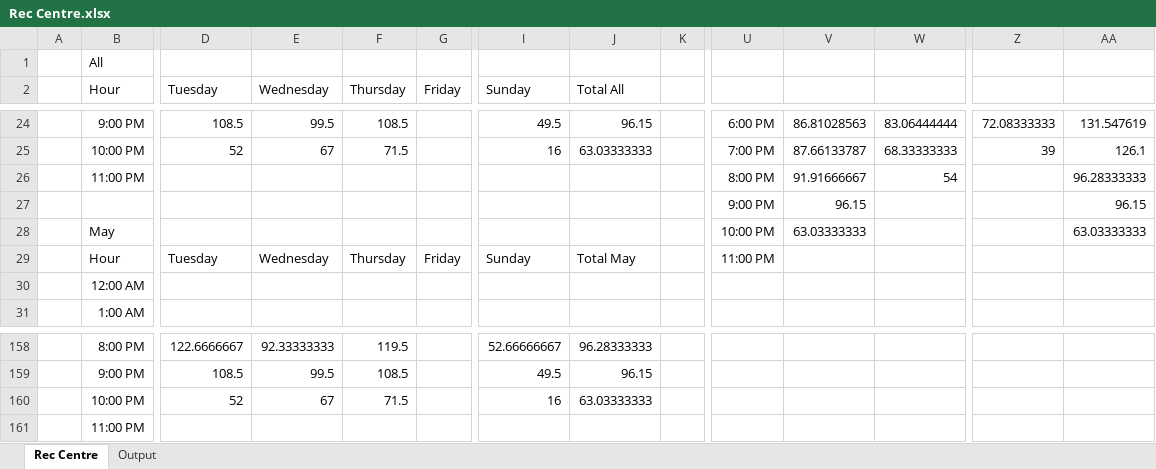
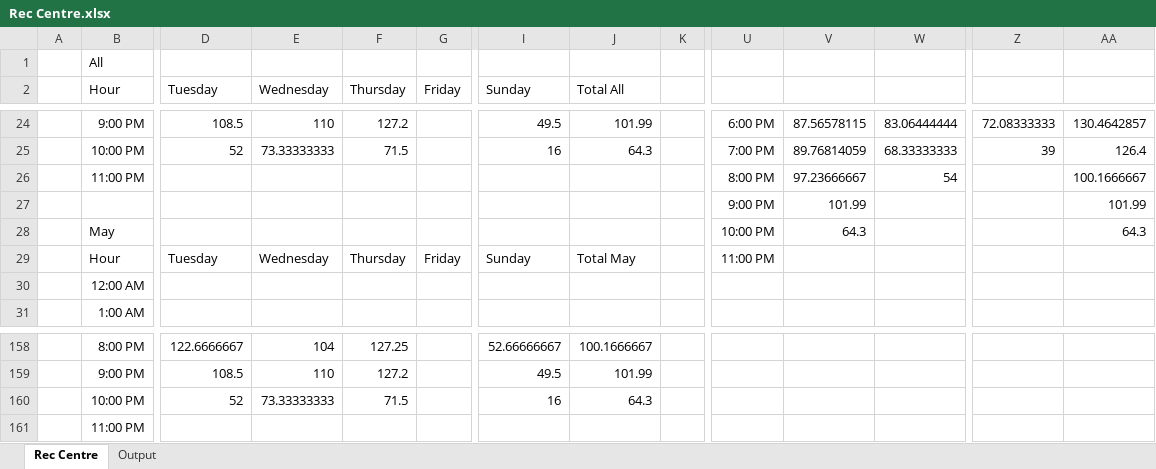
Before and after one commit to Drag0nCodes/UWO-Rec-Centre-Visits, an Excel workbook: RecCentreVisits-pyApp/Rec Centre.xlsx, sheet Rec Centre, drawn as a sheet; only a part is shown, gaps mark what is left out; values as stored, in another font and other column widths than the file's, no borders; charts and pictures and conditional formats not drawn; removed rows and columns are numbered as before the commit, all else as after; rows hold the shown columns only; the diff covers the shown part only; the diff names each change by its address in the sheet, - before the commit and + after, or states it on an @@ line.

```diff
--- a/RecCentreVisits-pyApp/Rec Centre.xlsx (sheet Rec Centre)
+++ b/RecCentreVisits-pyApp/Rec Centre.xlsx (sheet Rec Centre)
-E24 (Wednesday): 99.5
+E24 (Wednesday): 110
-F24 (Thursday): 108.5
+F24 (Thursday): 127.2
-J24 (Total All): 96.15
+J24 (Total All): 101.99
-V24: 86.81028563
+V24: 87.56578115
-AA24: 131.547619
+AA24: 130.4642857
-E25 (Wednesday): 67
+E25 (Wednesday): 73.33333333
-J25 (Total All): 63.03333333
+J25 (Total All): 64.3
-V25: 87.66133787
+V25: 89.76814059
-AA25: 126.1
+AA25: 126.4
-V26: 91.91666667
+V26: 97.23666667
-AA26: 96.28333333
+AA26: 100.1666667
-row 27:  |  |  |  |  |  |  |  |  | 9:00 PM | 96.15 |  |  | 96.15
-row 28:  | May |  |  |  |  |  |  |  | 10:00 PM | 63.03333333 |  |  | 63.03333333
+row 27:  |  |  |  |  |  |  |  |  | 9:00 PM | 101.99 |  |  | 101.99
+row 28:  | May |  |  |  |  |  |  |  | 10:00 PM | 64.3 |  |  | 64.3
-E158 (Wednesday): 92.33333333
+E158 (Wednesday): 104
-F158 (Thursday): 119.5
+F158 (Thursday): 127.25
-J158 (Total All): 96.28333333
+J158 (Total All): 100.1666667
-E159 (Wednesday): 99.5
+E159 (Wednesday): 110
-F159 (Thursday): 108.5
+F159 (Thursday): 127.2
-J159 (Total All): 96.15
+J159 (Total All): 101.99
-E160 (Wednesday): 67
+E160 (Wednesday): 73.33333333
-J160 (Total All): 63.03333333
+J160 (Total All): 64.3
```
Also changed, not shown: 91 edited cells elsewhere in this sheet, sheet Output, charts or pictures, 2 other files.
